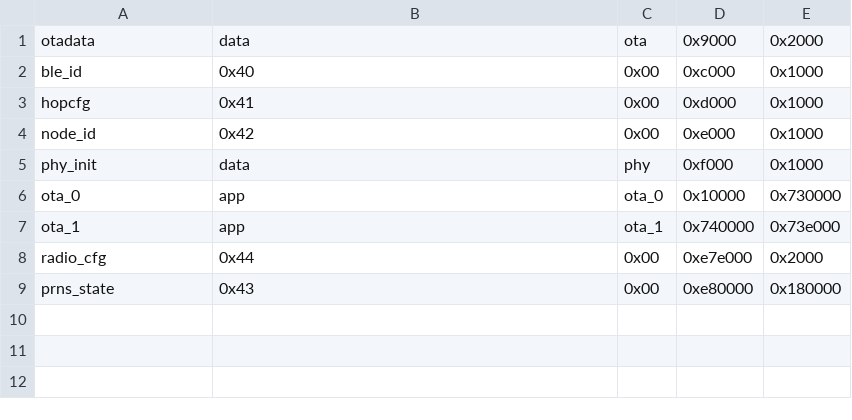
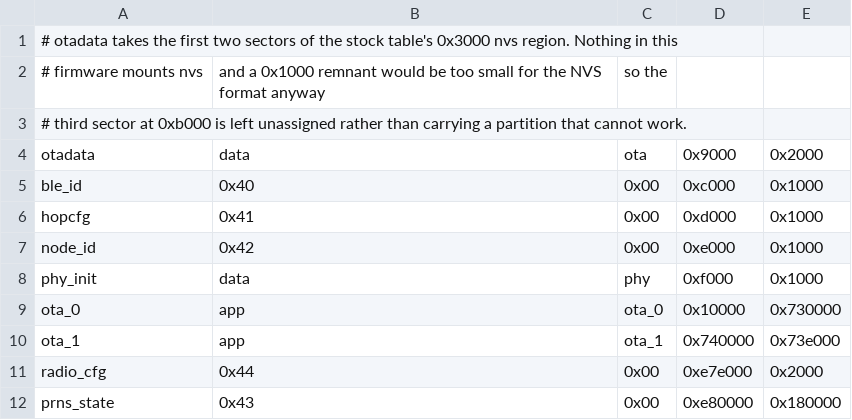
Before and after one commit to jackspace/Prns, a CSV file: personal-hopspot/embedded/esp32/partitions-hopspot-16mb-ab.csv, drawn as a sheet.

Commit message:
Say why the A/B table leaves a sector unassigned at 0xb000
The stock table's nvs region is 0x3000 and otadata only needs 0x2000.
Nothing in this firmware mounts nvs, and a 0x1000 remnant is below the
NVS format's minimum, so the third sector is left out on purpose. The
gap was real but undocumented; now the table says so.

```diff
--- a/personal-hopspot/embedded/esp32/partitions-hopspot-16mb-ab.csv
+++ b/personal-hopspot/embedded/esp32/partitions-hopspot-16mb-ab.csv
@@ -1 +1,4 @@
+# otadata takes the first two sectors of the stock table's 0x3000 nvs region. Nothing in this
+# firmware mounts nvs, and a 0x1000 remnant would be too small for the NVS format anyway, so the
+# third sector at 0xb000 is left unassigned rather than carrying a partition that cannot work.
 otadata,  data, ota,     0x9000,  0x2000,
```
